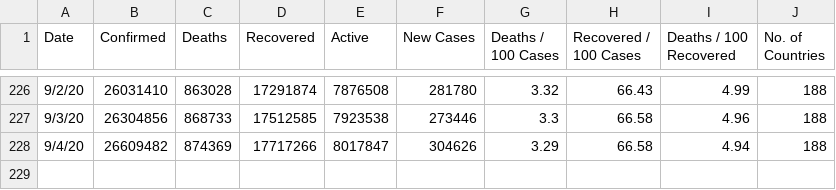
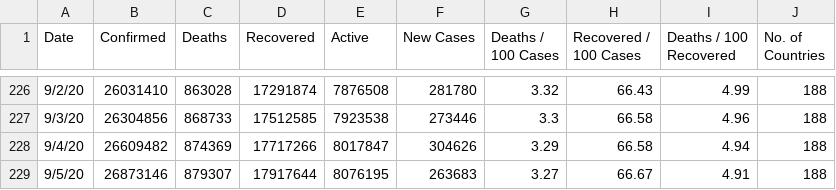
Before and after one commit to pallavi176/Covid-19-Preprocessed-Dataset, a CSV file: preprocessed/daywise.csv, drawn as a sheet; only a part is shown, gaps mark what is left out; the diff names each change by its address in the sheet, - before the commit and + after, or states it on an @@ line.

```diff
--- a/preprocessed/daywise.csv
+++ b/preprocessed/daywise.csv
+row 229: 9/5/20 | 26873146 | 879307 | 17917644 | 8076195 | 263683 | 3.27 | 66.67 | 4.91 | 188
```
Also changed, not shown: preprocessed/countrywise.csv, 2 other files.
